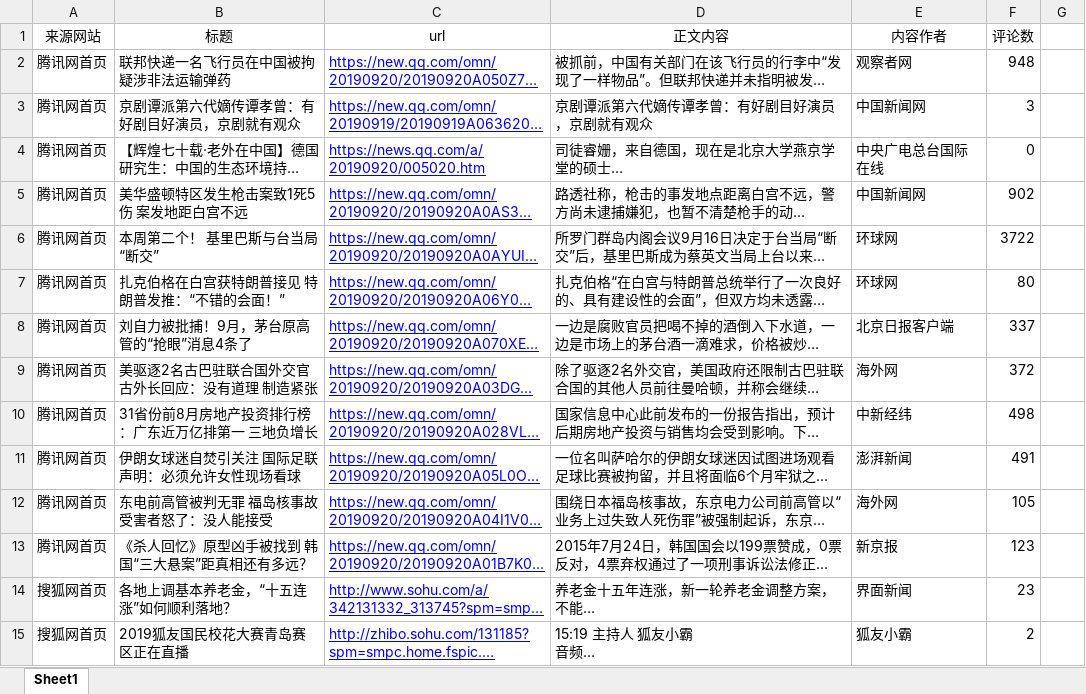
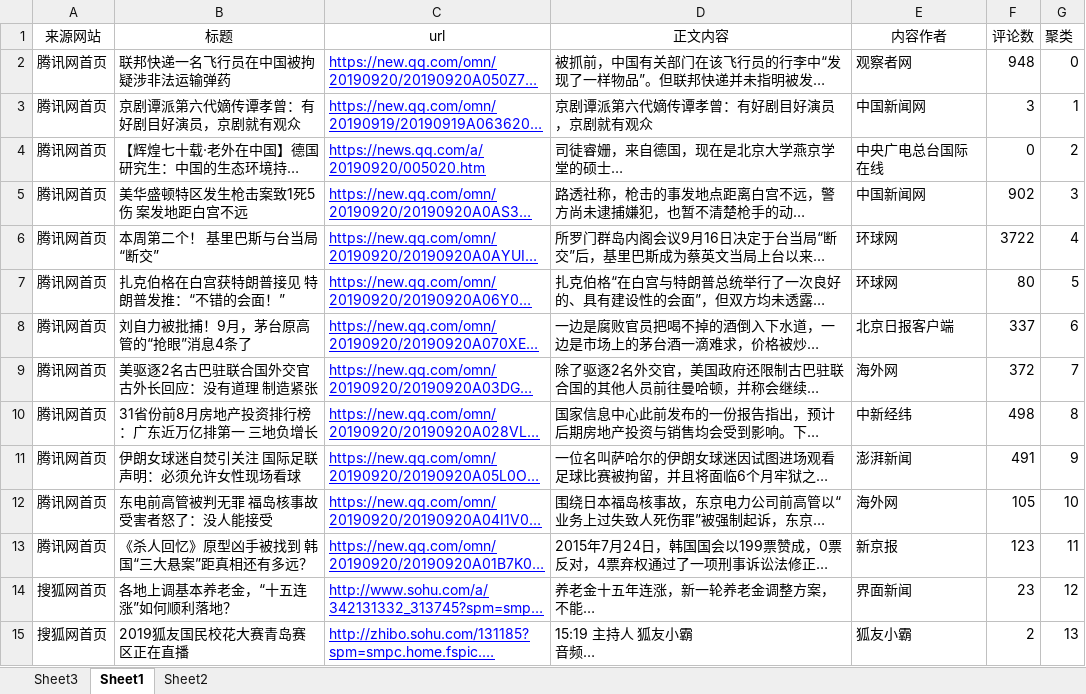
Before and after one commit to lbrb/hasika_ml, an Excel workbook: topic_identify/爬取字段9.20.xlsx, sheet Sheet1, drawn as a sheet; only a part is shown; long unchanged cells end in …; values as stored, in another font and other column widths than the file's, no borders; the diff covers the shown part only; the diff names each change by its address in the sheet, - before the commit and + after, or states it on an @@ line.

```diff
--- a/topic_identify/爬取字段9.20.xlsx (sheet Sheet1)
+++ b/topic_identify/爬取字段9.20.xlsx (sheet Sheet1)
+sheet tab: Sheet3
+sheet tab: Sheet2
-G1: (empty)
+G1: 聚类
-G2 (聚类): (empty)
+G2 (聚类): 0
-G3 (聚类): (empty)
+G3 (聚类): 1
-G4 (聚类): (empty)
+G4 (聚类): 2
-G5 (聚类): (empty)
+G5 (聚类): 3
-G6 (聚类): (empty)
+G6 (聚类): 4
-G7 (聚类): (empty)
+G7 (聚类): 5
-G8 (聚类): (empty)
+G8 (聚类): 6
-G9 (聚类): (empty)
+G9 (聚类): 7
-G10 (聚类): (empty)
+G10 (聚类): 8
-G11 (聚类): (empty)
+G11 (聚类): 9
-G12 (聚类): (empty)
+G12 (聚类): 10
-G13 (聚类): (empty)
+G13 (聚类): 11
-G14 (聚类): (empty)
+G14 (聚类): 12
-G15 (聚类): (empty)
+G15 (聚类): 13
```
Also changed, not shown: other rows of this sheet, 6 other files.
